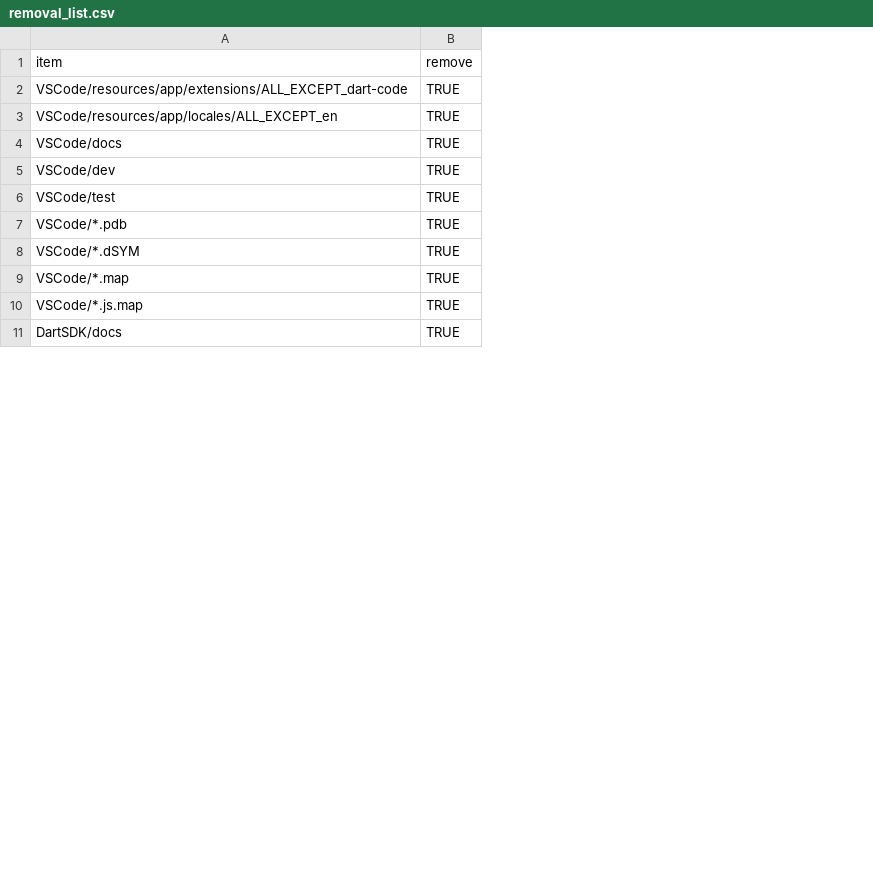
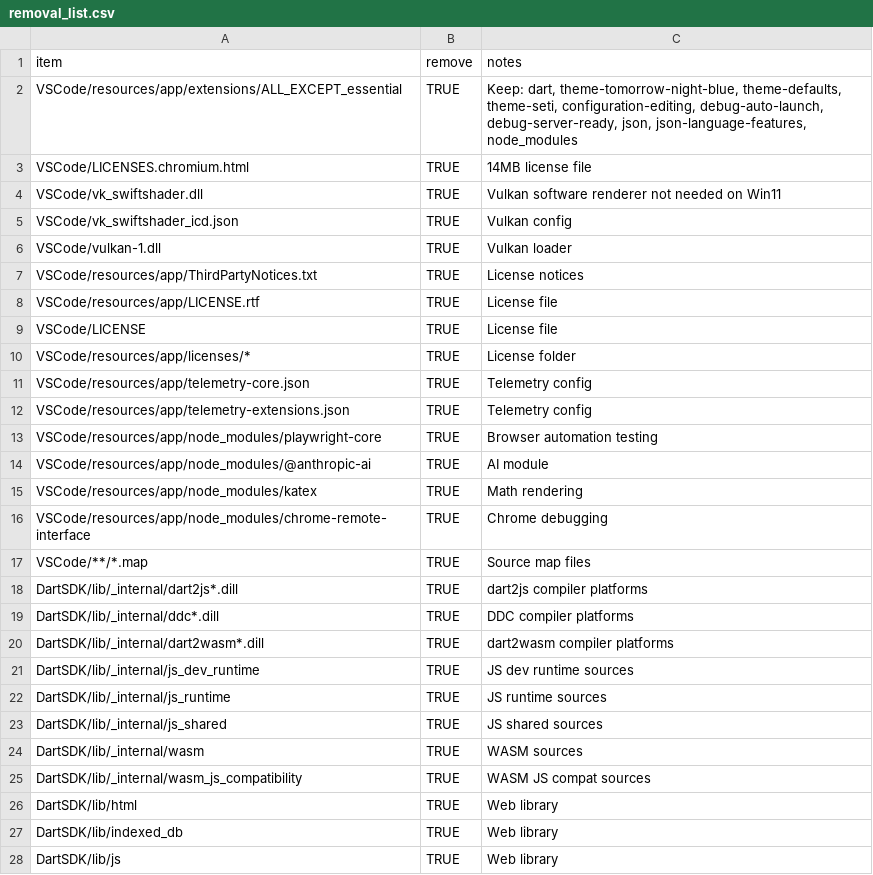
Before and after one commit to manighahrmani/dart_inclass_test_vscode, a CSV file: removal_list.csv, drawn as a sheet; only a part is shown; addresses are those after the commit; the diff covers the shown part only; the diff names each change by its address in the sheet, - before the commit and + after, or states it on an @@ line.

Commit message:
v1.1: Speed up extraction, fix update prompts, rebuild minimal
- Disable PowerShell progress bar (ProgressPreference=SilentlyContinue) for faster Expand-Archive
- Add update.mode=none, dart.checkForSdkUpdates=false to user settings
- Add extensions.ignoreRecommendations=true to user settings
- Rebuild minimal distribution properly (237 MB vs 295 MB normal)
- Update removal_list.csv with accurate removal documentation

```diff
--- a/removal_list.csv
+++ b/removal_list.csv
+column C (notes), rows 2-3: Keep: dart, theme-tomorrow-night-blue, theme-defaults, theme-seti, configuration-editing, debug-auto-launch, debug-server-ready, json, json-language-features, node_modules | 14MB license file; rows 5-9: Vulkan config | Vulkan loader | License notices | License file | License file; rows 17-18: Source map files | dart2js compiler platforms; row 28: Web library
-A2 (item): VSCode/resources/app/extensions/ALL_EXCEPT_dart-code
+A2 (item): VSCode/resources/app/extensions/ALL_EXCEPT_essential
-A3 (item): VSCode/resources/app/locales/ALL_EXCEPT_en
+A3 (item): VSCode/LICENSES.chromium.html
+row 4: VSCode/vk_swiftshader.dll | TRUE | Vulkan software renderer not needed on Win11
-A5 (item): VSCode/docs
+A5 (item): VSCode/vk_swiftshader_icd.json
-A6 (item): VSCode/dev
+A6 (item): VSCode/vulkan-1.dll
-A7 (item): VSCode/test
+A7 (item): VSCode/resources/app/ThirdPartyNotices.txt
-A8 (item): VSCode/*.pdb
+A8 (item): VSCode/resources/app/LICENSE.rtf
-A9 (item): VSCode/*.dSYM
+A9 (item): VSCode/LICENSE
+row 10: VSCode/resources/app/licenses/* | TRUE | License folder
+row 11: VSCode/resources/app/telemetry-core.json | TRUE | Telemetry config
+row 12: VSCode/resources/app/telemetry-extensions.json | TRUE | Telemetry config
+row 13: VSCode/resources/app/node_modules/playwright-core | TRUE | Browser automation testing
+row 14: VSCode/resources/app/node_modules/@anthropic-ai | TRUE | AI module
+row 15: VSCode/resources/app/node_modules/katex | TRUE | Math rendering
+row 16: VSCode/resources/app/node_modules/chrome-remote-interface | TRUE | Chrome debugging
-A17 (item): VSCode/*.map
+A17 (item): VSCode/**/*.map
-A18 (item): VSCode/*.js.map
+A18 (item): DartSDK/lib/_internal/dart2js*.dill
+row 19: DartSDK/lib/_internal/ddc*.dill | TRUE | DDC compiler platforms
+row 20: DartSDK/lib/_internal/dart2wasm*.dill | TRUE | dart2wasm compiler platforms
+row 21: DartSDK/lib/_internal/js_dev_runtime | TRUE | JS dev runtime sources
+row 22: DartSDK/lib/_internal/js_runtime | TRUE | JS runtime sources
+row 23: DartSDK/lib/_internal/js_shared | TRUE | JS shared sources
+row 24: DartSDK/lib/_internal/wasm | TRUE | WASM sources
+row 25: DartSDK/lib/_internal/wasm_js_compatibility | TRUE | WASM JS compat sources
+row 26: DartSDK/lib/html | TRUE | Web library
+row 27: DartSDK/lib/indexed_db | TRUE | Web library
-A28 (item): DartSDK/docs
+A28 (item): DartSDK/lib/js
```
Also changed, not shown: 11 added rows and 5 edited cells elsewhere in this file, 2 other files.
